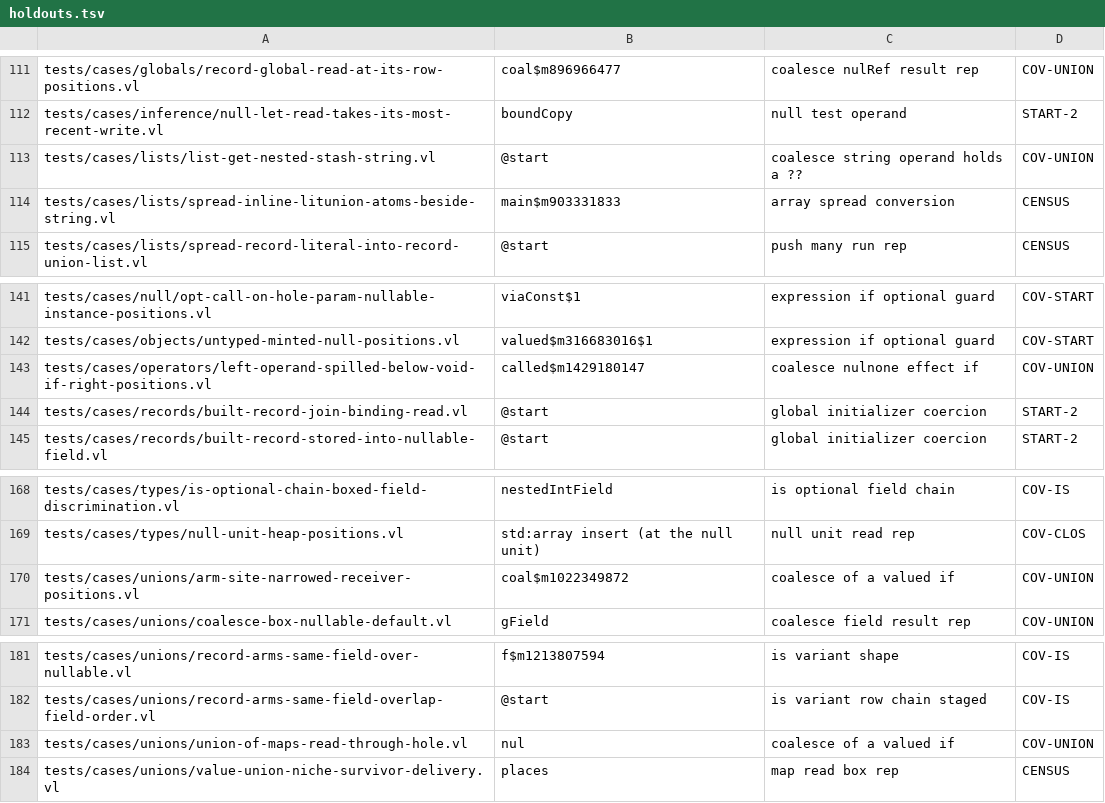
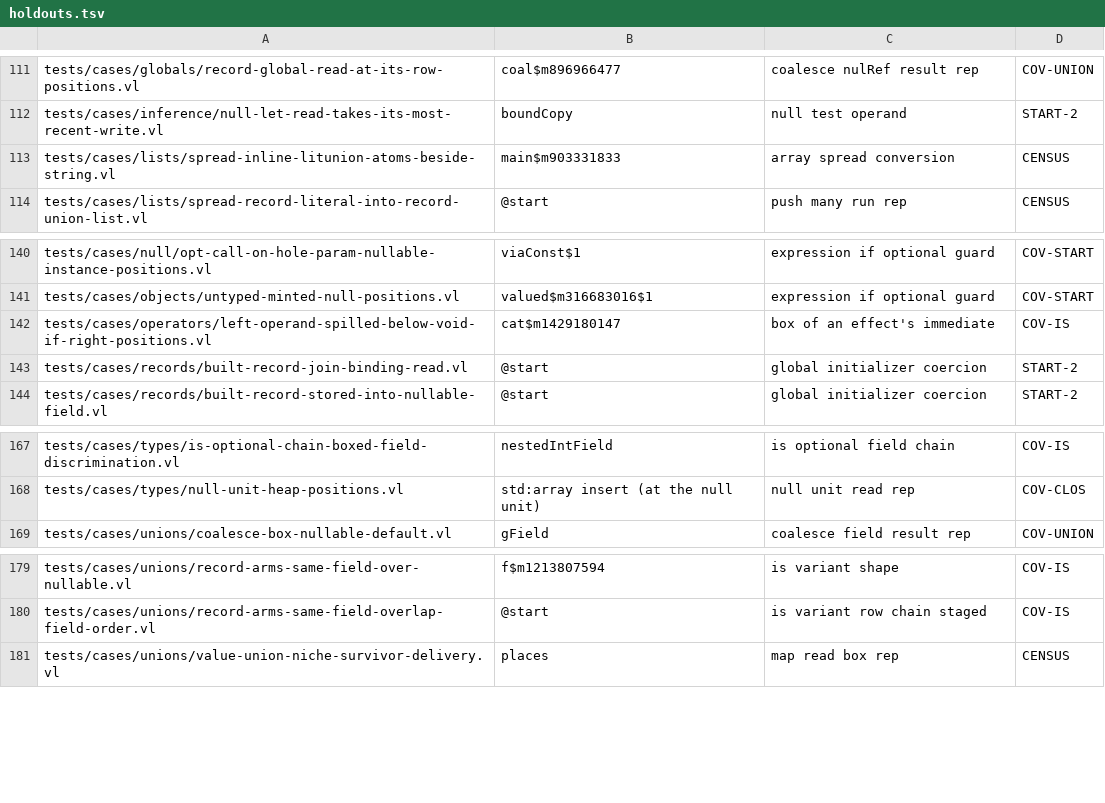
Before and after one commit to voces/vl, a TSV file: scripts/ir-i8-census/holdouts.tsv, drawn as a sheet; only a part is shown, gaps mark what is left out.

```diff
--- a/scripts/ir-i8-census/holdouts.tsv
+++ b/scripts/ir-i8-census/holdouts.tsv
@@ -112,3 +112,2 @@ tests/cases/globals/record-global-read-at-its-row-positions.vl	coal$m896966477	c
 tests/cases/inference/null-let-read-takes-its-most-recent-write.vl	boundCopy	null test operand	START-2
-tests/cases/lists/list-get-nested-stash-string.vl	@start	coalesce string operand holds a ??	COV-UNION
 tests/cases/lists/spread-inline-litunion-atoms-beside-string.vl	main$m903331833	array spread conversion	CENSUS
@@ -142,3 +141,3 @@ tests/cases/null/opt-call-on-hole-param-nullable-instance-positions.vl	viaConst$
 tests/cases/objects/untyped-minted-null-positions.vl	valued$m316683016$1	expression if optional guard	COV-START
-tests/cases/operators/left-operand-spilled-below-void-if-right-positions.vl	called$m1429180147	coalesce nulnone effect if	COV-UNION
+tests/cases/operators/left-operand-spilled-below-void-if-right-positions.vl	cat$m1429180147	box of an effect's immediate	COV-IS
 tests/cases/records/built-record-join-binding-read.vl	@start	global initializer coercion	START-2
@@ -169,3 +168,2 @@ tests/cases/types/is-optional-chain-boxed-field-discrimination.vl	nestedIntField
 tests/cases/types/null-unit-heap-positions.vl	std:array insert (at the null unit)	null unit read rep	COV-CLOS
-tests/cases/unions/arm-site-narrowed-receiver-positions.vl	coal$m1022349872	coalesce of a valued if	COV-UNION
 tests/cases/unions/coalesce-box-nullable-default.vl	gField	coalesce field result rep	COV-UNION
@@ -182,3 +180,2 @@ tests/cases/unions/record-arms-same-field-over-nullable.vl	f$m1213807594	is vari
 tests/cases/unions/record-arms-same-field-overlap-field-order.vl	@start	is variant row chain staged	COV-IS
-tests/cases/unions/union-of-maps-read-through-hole.vl	nul	coalesce of a valued if	COV-UNION
 tests/cases/unions/value-union-niche-survivor-delivery.vl	places	map read box rep	CENSUS
```
Also changed, not shown: 3 other files.
